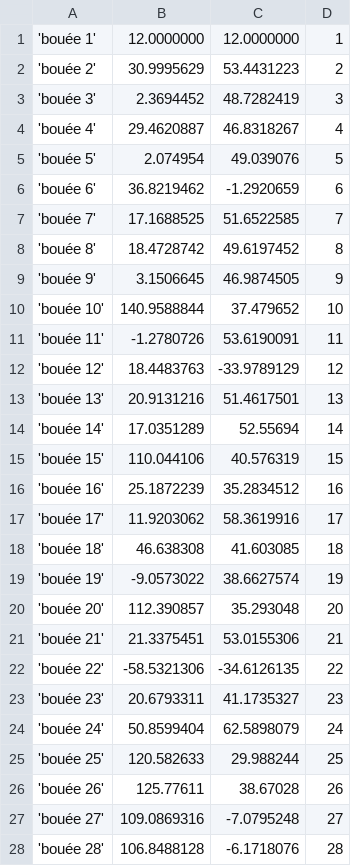
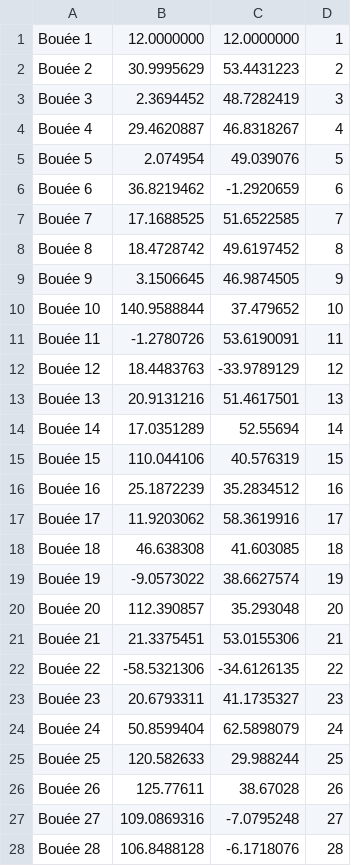
Before and after one commit to heptagonemedia/projet_imr, a CSV file: base-de-donnees/data/mockdata/bouee.csv, drawn as a sheet; only a part is shown; the diff covers the shown part only.

```diff
--- a/base-de-donnees/data/mockdata/bouee.csv
+++ b/base-de-donnees/data/mockdata/bouee.csv
@@ -1,28 +1,28 @@
-'bouée 1',12.0000000,12.0000000,1
-'bouée 2',30.9995629,53.4431223,2
-'bouée 3',2.3694452,48.7282419,3
-'bouée 4',29.4620887,46.8318267,4
-'bouée 5',2.074954,49.039076,5
-'bouée 6',36.8219462,-1.2920659,6
-'bouée 7',17.1688525,51.6522585,7
-'bouée 8',18.4728742,49.6197452,8
-'bouée 9',3.1506645,46.9874505,9
-'bouée 10',140.9588844,37.479652,10
-'bouée 11',-1.2780726,53.6190091,11
-'bouée 12',18.4483763,-33.9789129,12
-'bouée 13',20.9131216,51.4617501,13
-'bouée 14',17.0351289,52.55694,14
-'bouée 15',110.044106,40.576319,15
-'bouée 16',25.1872239,35.2834512,16
-'bouée 17',11.9203062,58.3619916,17
-'bouée 18',46.638308,41.603085,18
-'bouée 19',-9.0573022,38.6627574,19
-'bouée 20',112.390857,35.293048,20
-'bouée 21',21.3375451,53.0155306,21
-'bouée 22',-58.5321306,-34.6126135,22
-'bouée 23',20.6793311,41.1735327,23
-'bouée 24',50.8599404,62.5898079,24
-'bouée 25',120.582633,29.988244,25
-'bouée 26',125.77611,38.67028,26
-'bouée 27',109.0869316,-7.0795248,27
-'bouée 28',106.8488128,-6.1718076,28
+Bouée 1,12.0000000,12.0000000,1
+Bouée 2,30.9995629,53.4431223,2
+Bouée 3,2.3694452,48.7282419,3
+Bouée 4,29.4620887,46.8318267,4
+Bouée 5,2.074954,49.039076,5
+Bouée 6,36.8219462,-1.2920659,6
+Bouée 7,17.1688525,51.6522585,7
+Bouée 8,18.4728742,49.6197452,8
+Bouée 9,3.1506645,46.9874505,9
+Bouée 10,140.9588844,37.479652,10
+Bouée 11,-1.2780726,53.6190091,11
+Bouée 12,18.4483763,-33.9789129,12
+Bouée 13,20.9131216,51.4617501,13
+Bouée 14,17.0351289,52.55694,14
+Bouée 15,110.044106,40.576319,15
+Bouée 16,25.1872239,35.2834512,16
+Bouée 17,11.9203062,58.3619916,17
+Bouée 18,46.638308,41.603085,18
+Bouée 19,-9.0573022,38.6627574,19
+Bouée 20,112.390857,35.293048,20
+Bouée 21,21.3375451,53.0155306,21
+Bouée 22,-58.5321306,-34.6126135,22
+Bouée 23,20.6793311,41.1735327,23
+Bouée 24,50.8599404,62.5898079,24
+Bouée 25,120.582633,29.988244,25
+Bouée 26,125.77611,38.67028,26
+Bouée 27,109.0869316,-7.0795248,27
+Bouée 28,106.8488128,-6.1718076,28
```
Also changed, not shown: 22 edited cells elsewhere in this file, base-de-donnees/data/mockdata/calcul.csv, base-de-donnees/data/mockdata/calcul_enregistre.csv, 4 other files.
